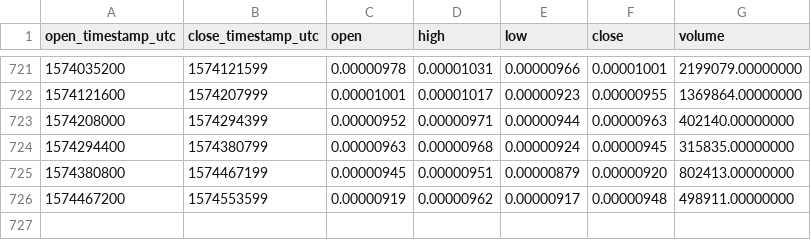
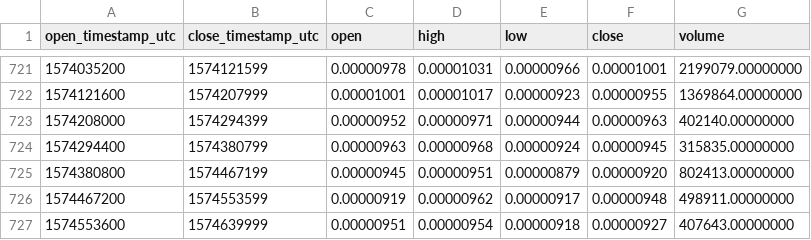
Before and after one commit to cryptobigbro/binance-ADXBTC, a CSV file: binance-ADXBTC-1d.csv, drawn as a sheet; only a part is shown, gaps mark what is left out; the diff names each change by its address in the sheet, - before the commit and + after, or states it on an @@ line.

Commit message:
Update OHLCV data.

```diff
--- a/binance-ADXBTC-1d.csv
+++ b/binance-ADXBTC-1d.csv
+row 727: 1574553600 | 1574639999 | 0.00000951 | 0.00000954 | 0.00000918 | 0.00000927 | 407643.00000000
```
Also changed, not shown: 1 other file.
